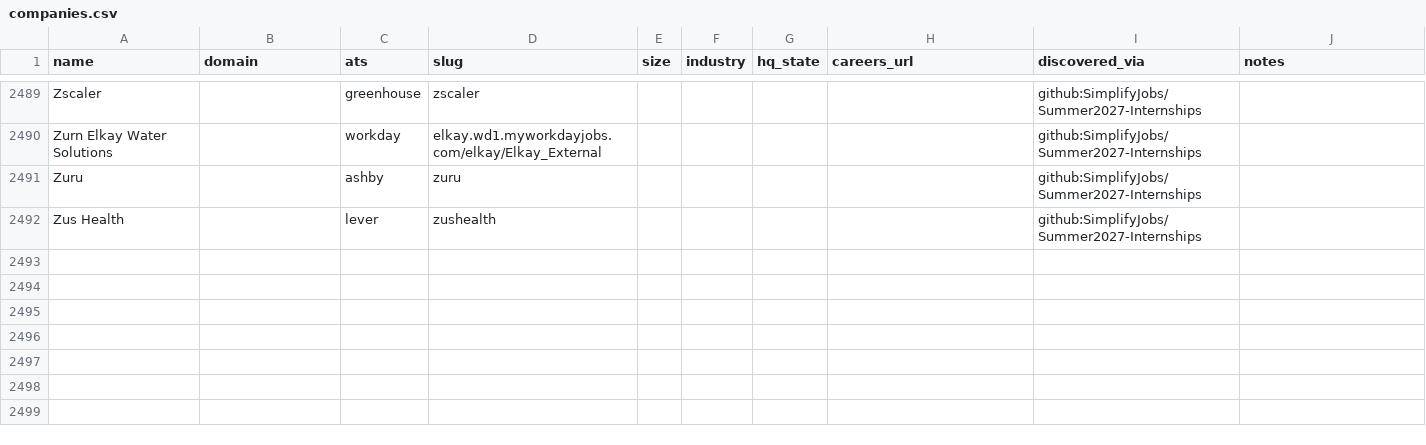
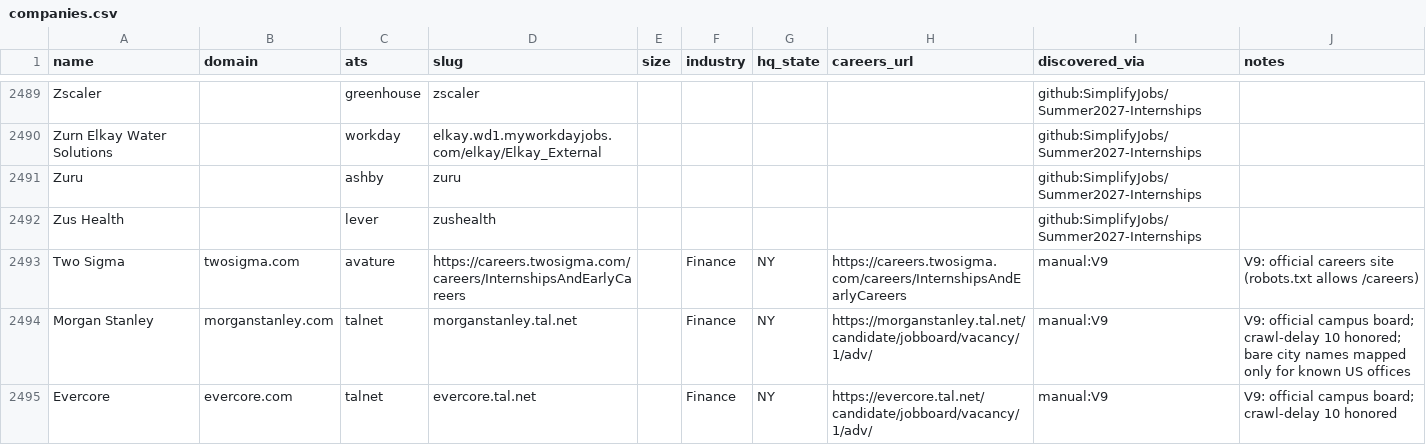
Before and after one commit to tyfaucher24-ops/internship-radar, a CSV file: data/companies.csv, drawn as a sheet; only a part is shown, gaps mark what is left out; the diff names each change by its address in the sheet, - before the commit and + after, or states it on an @@ line.

Commit message:
V9 part 3: Two Sigma/Morgan Stanley/Evercore boards, grouped similar roles, H-1B history (USCIS FY2022), beginner section, Expected windows with basis, alerts proposal

```diff
--- a/data/companies.csv
+++ b/data/companies.csv
+row 2493: Two Sigma | twosigma.com | avature | https://careers.twosigma.com/careers/InternshipsAndEarlyCareers |  | Finance | NY | https://careers.twosigma.com/careers/InternshipsAndEarlyCareers | manual:V9 | V9: official careers site (robots.txt allows /careers)
+row 2494: Morgan Stanley | morganstanley.com | talnet | morganstanley.tal.net |  | Finance | NY | https://morganstanley.tal.net/candidate/jobboard/vacancy/1/adv/ | manual:V9 | V9: official campus board; crawl-delay 10 honored; bare city names mapped only for known US offices
+row 2495: Evercore | evercore.com | talnet | evercore.tal.net |  | Finance | NY | https://evercore.tal.net/candidate/jobboard/vacancy/1/adv/ | manual:V9 | V9: official campus board; crawl-delay 10 honored
```
Also changed, not shown: 10 other files.
